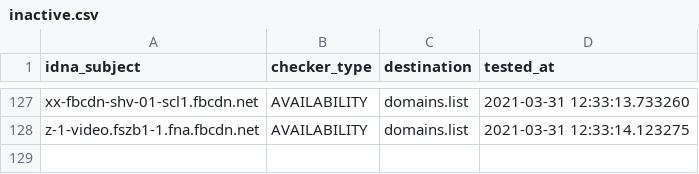
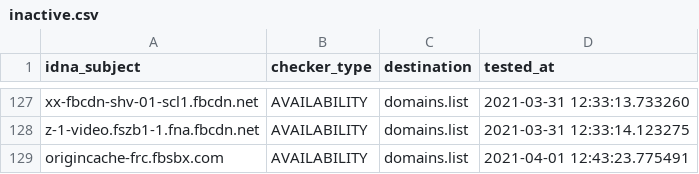
Before and after one commit to Ultimate-Hosts-Blacklist/smed79_blocklist_facebook, a CSV file: .pyfunceble/inactive.csv, drawn as a sheet; only a part is shown, gaps mark what is left out; the diff names each change by its address in the sheet, - before the commit and + after, or states it on an @@ line.

```diff
--- a/.pyfunceble/inactive.csv
+++ b/.pyfunceble/inactive.csv
+row 129: origincache-frc.fbsbx.com | AVAILABILITY | domains.list | 2021-04-01 12:43:23.775491
```
Also changed, not shown: 14 other files.
